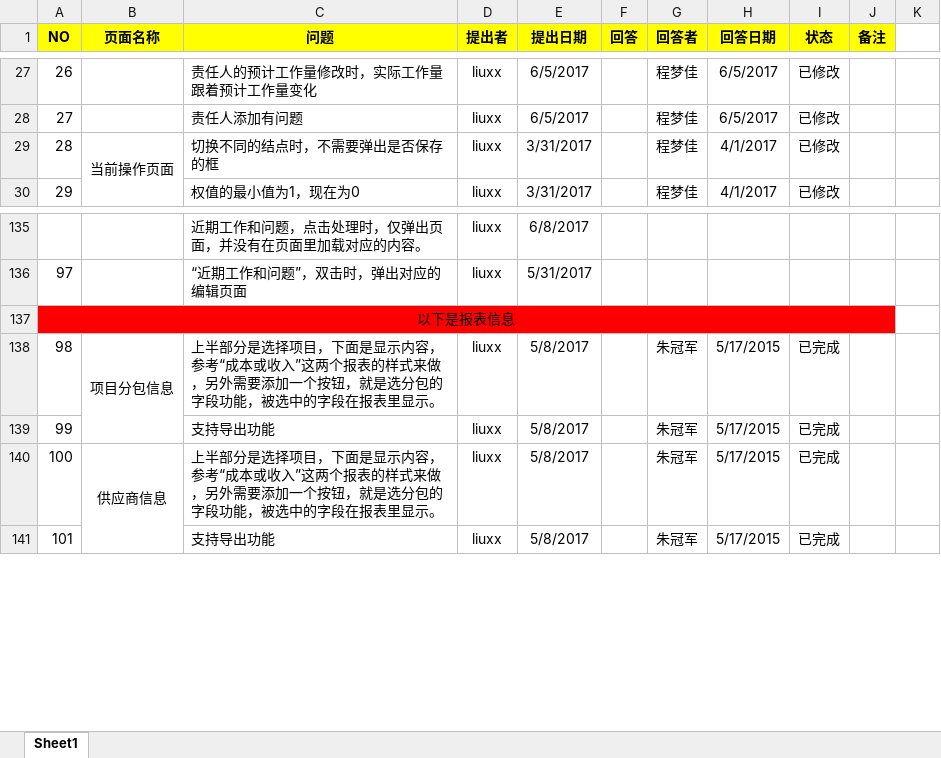
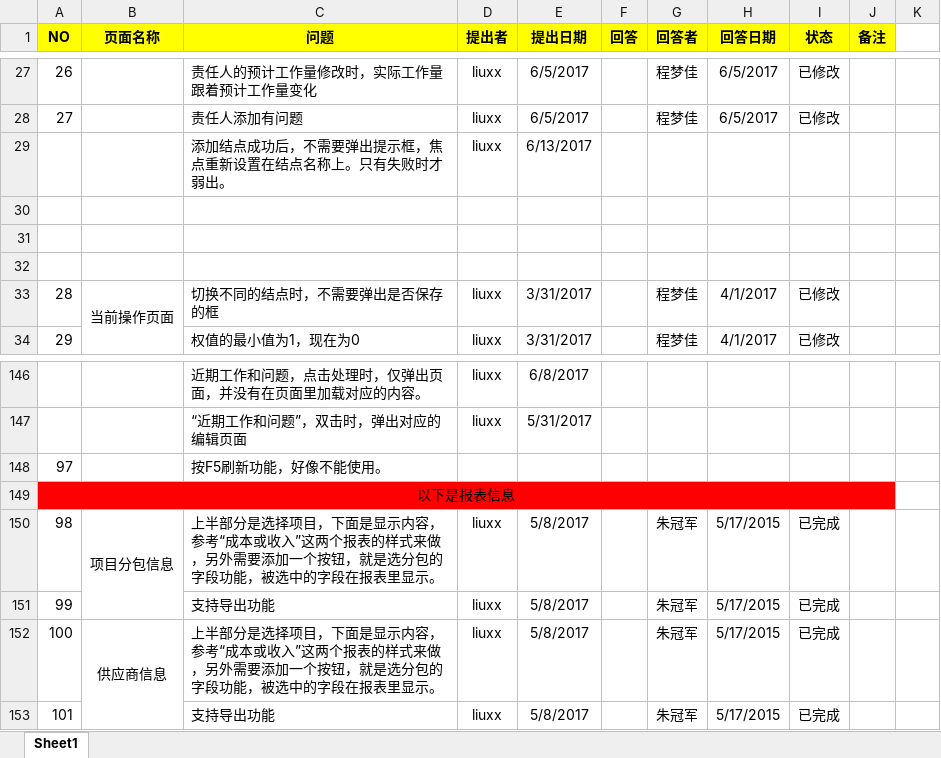
Before and after one commit to xuxb2008/ProjectManage, an Excel workbook: ProjectManagement/文档/问题点一览.xlsx, sheet Sheet1, drawn as a sheet; only a part is shown, gaps mark what is left out; values as stored, in another font and other column widths than the file's, no borders; conditional formats not drawn; the diff covers the shown part only; the diff names each change by its address in the sheet, - before the commit and + after, or states it on an @@ line.

```diff
--- a/ProjectManagement/文档/问题点一览.xlsx (sheet Sheet1)
+++ b/ProjectManagement/文档/问题点一览.xlsx (sheet Sheet1)
+row 29:  |  | 添加结点成功后，不需要弹出提示框，焦点重新设置在结点名称上。只有失败时才弱出。 | liuxx | 6/13/2017
+row 30: (empty)
+row 31: (empty)
+row 32: (empty)
@@ column A (NO) renumbered between rows 104 and 147 @@
+row 148: 97 |  | 按F5刷新功能，好像不能使用。
```
Also changed, not shown: 9 added rows, 2 edited cells and cell formats elsewhere in this sheet, 3 other files.
